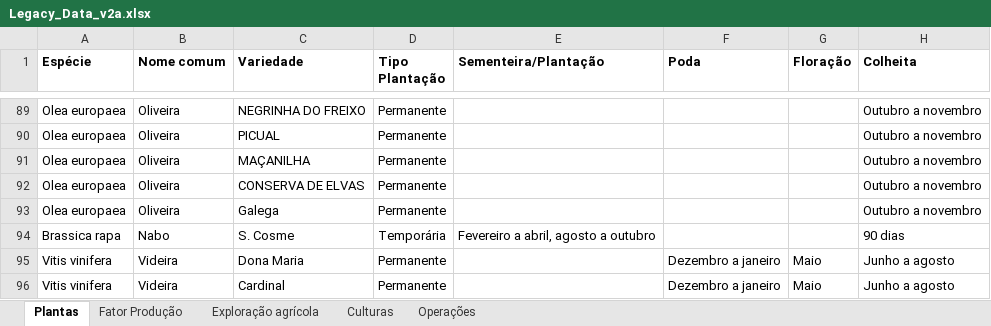
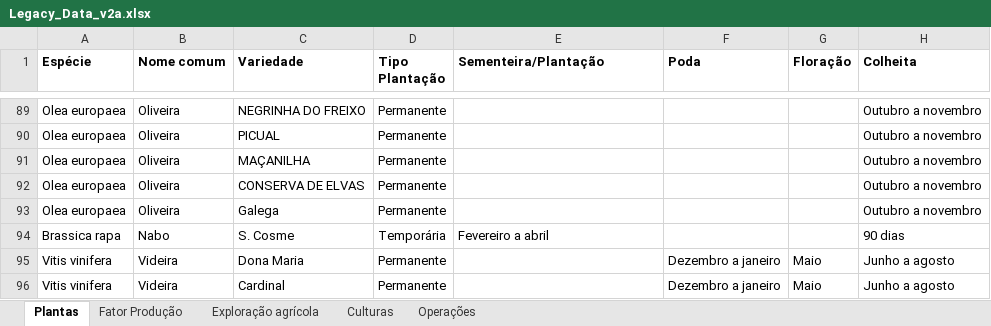
Before and after one commit to Goncalves2525/organic-agriculture-management-system, an Excel workbook: files/Legacy_Data_v2a.xlsx, sheet Plantas, drawn as a sheet; only a part is shown, gaps mark what is left out; values as stored, in another font and other column widths than the file's, no borders; the diff names each change by its address in the sheet, - before the commit and + after, or states it on an @@ line.

Commit message:
Added BDDAD additional data for sprint 3. Feat: calculus for area in ha, when adding permanent plantations. BugFix: fixed minor bugs on importing data for products. New inserts file for sprint 3.

```diff
--- a/files/Legacy_Data_v2a.xlsx (sheet Plantas)
+++ b/files/Legacy_Data_v2a.xlsx (sheet Plantas)
-E94 (Sementeira/Plantação): Fevereiro a abril, agosto a outubro
+E94 (Sementeira/Plantação): Fevereiro a abril
```
Also changed, not shown: sheet Operações, 11 other files.
